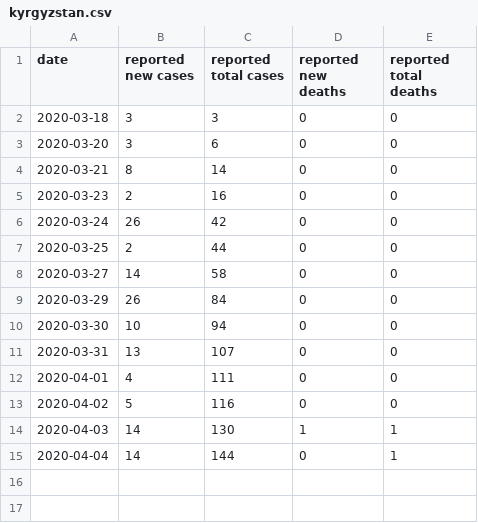
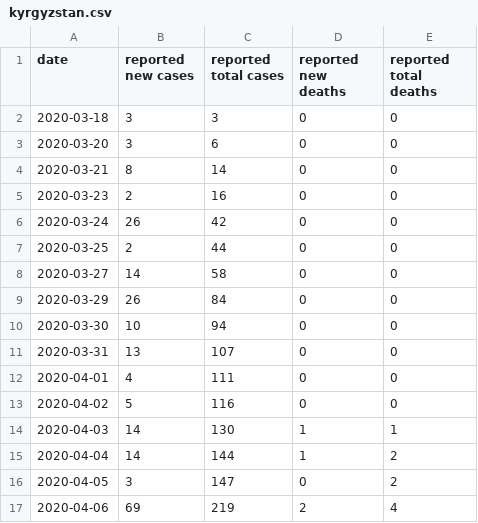
Before and after one commit to jonorthwash/covid19projection, a CSV file: data/kyrgyzstan.csv, drawn as a sheet.

Commit message:
yesterday's data

```diff
--- a/data/kyrgyzstan.csv
+++ b/data/kyrgyzstan.csv
@@ -14,2 +14,4 @@ date,"reported new cases","reported total cases","reported new deaths","reported
 2020-04-03,14,130,1,1
-2020-04-04,14,144,0,1
+2020-04-04,14,144,1,2
+2020-04-05,3,147,0,2
+2020-04-06,69,219,2,4
```
Also changed, not shown: data/ms.csv, data/pa_delco.csv, 3 other files.
